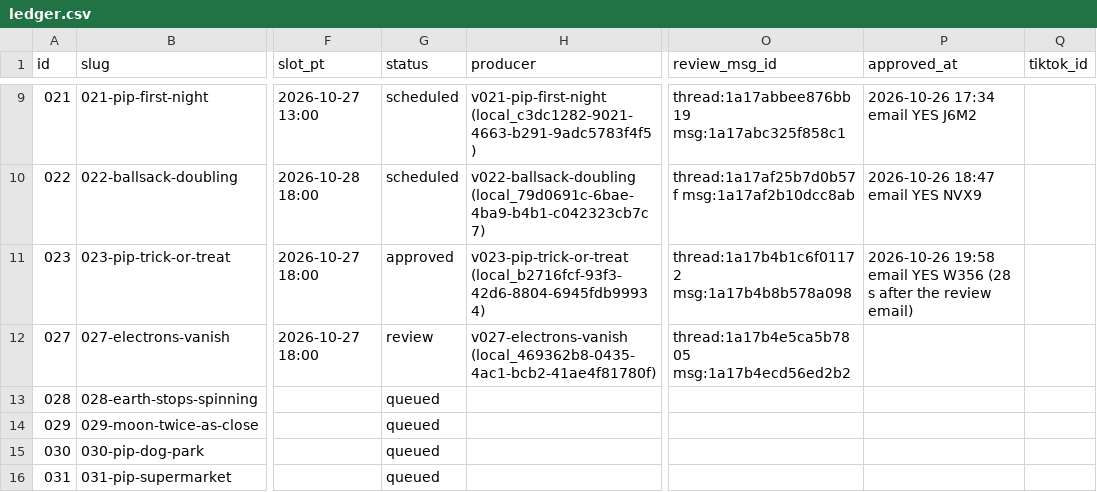
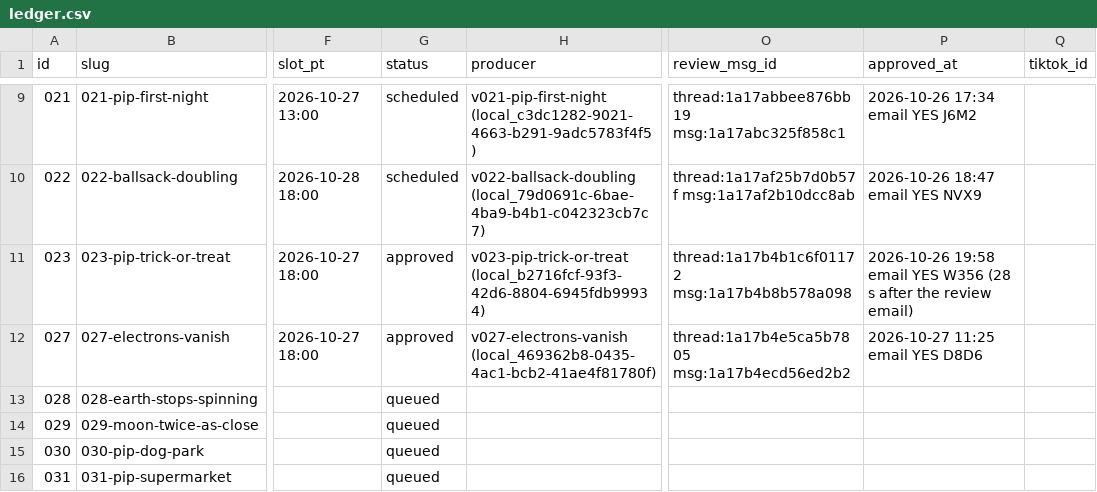
Before and after one commit to dylann4500/EDStudio, a CSV file: ops/ledger.csv, drawn as a sheet; only a part is shown, gaps mark what is left out; the diff names each change by its address in the sheet, - before the commit and + after, or states it on an @@ line.

```diff
--- a/ops/ledger.csv
+++ b/ops/ledger.csv
-G12 (status): review
+G12 (status): approved
-P12 (approved_at): (empty)
+P12 (approved_at): 2026-10-27 11:25 email YES D8D6
```
